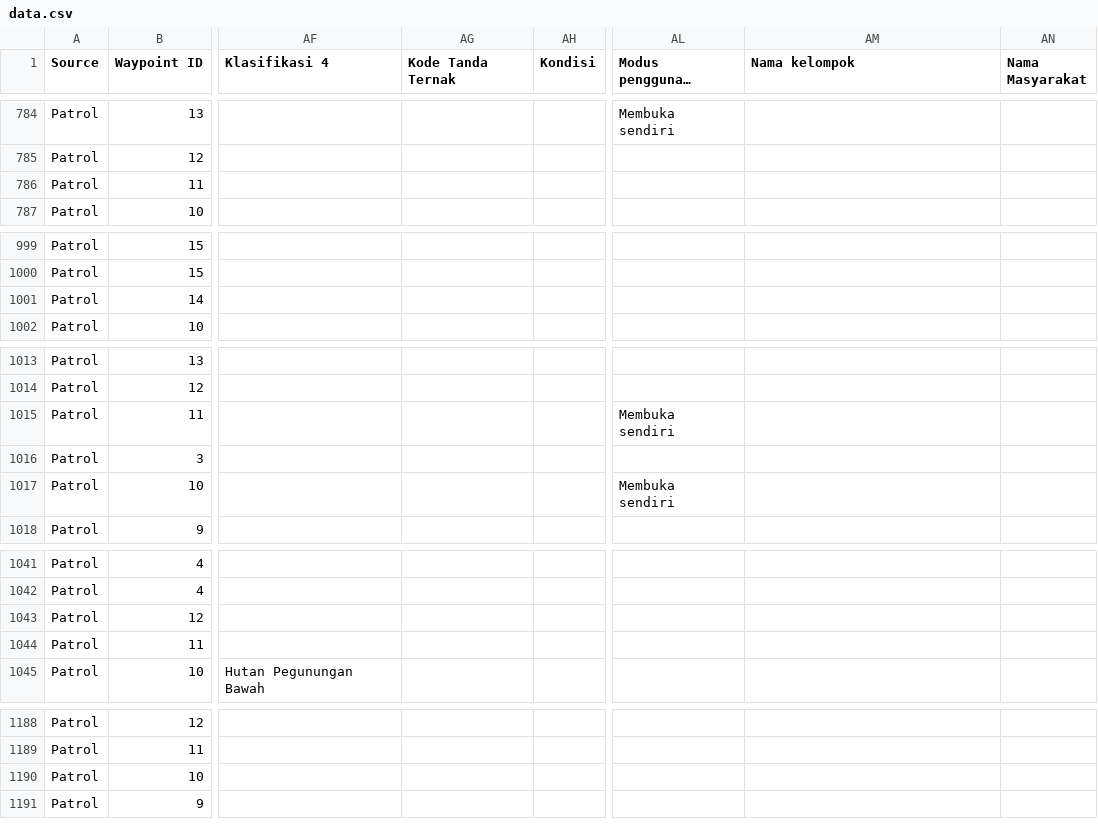
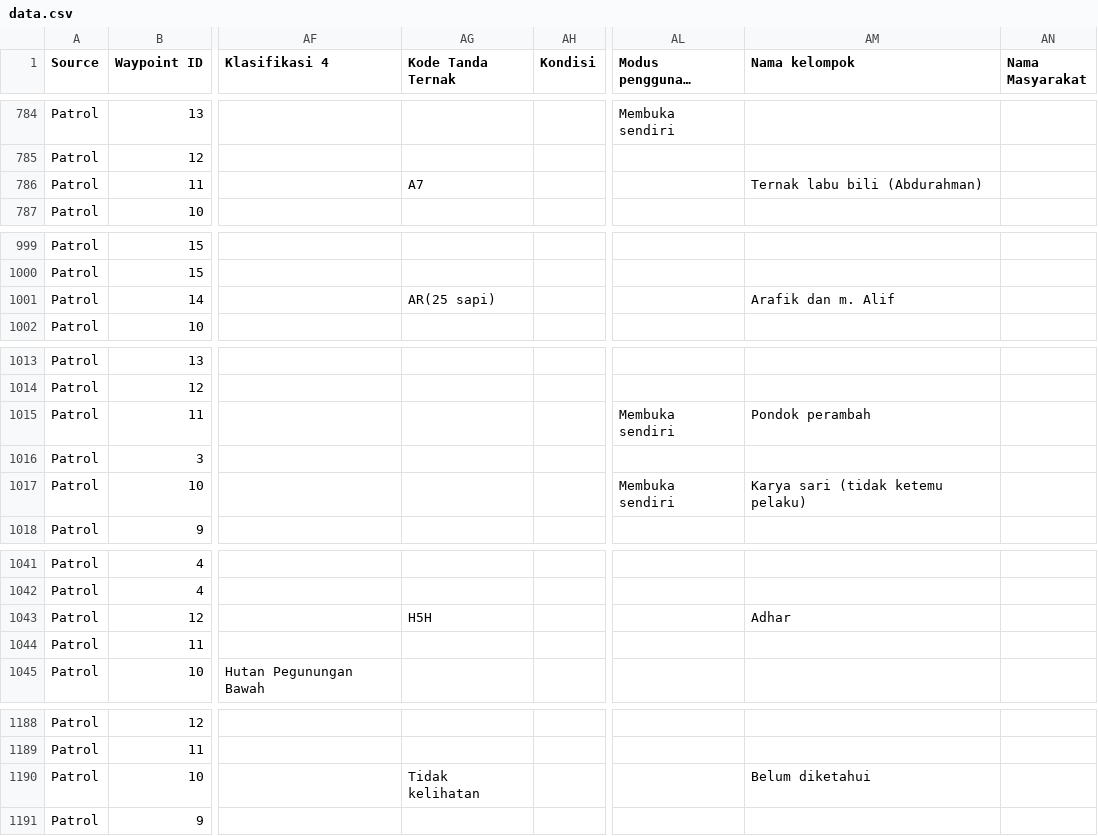
Before and after one commit to kopluck8/Dashboard_SMART_TNGunungTambora, a CSV file: data/data.csv, drawn as a sheet; only a part is shown, gaps mark what is left out; long unchanged cells end in …; the diff covers the shown part only; the diff names each change by its address in the sheet, - before the commit and + after, or states it on an @@ line.

```diff
--- a/data/data.csv
+++ b/data/data.csv
-AG786 (Kode Tanda Ternak): (empty)
+AG786 (Kode Tanda Ternak): A7
-AM786 (Nama kelompok): (empty)
+AM786 (Nama kelompok): Ternak labu bili (Abdurahman)
-AG1001 (Kode Tanda Ternak): (empty)
+AG1001 (Kode Tanda Ternak): AR(25 sapi)
-AM1001 (Nama kelompok): (empty)
+AM1001 (Nama kelompok): Arafik dan m. Alif
-AM1015 (Nama kelompok): (empty)
+AM1015 (Nama kelompok): Pondok perambah
-AM1017 (Nama kelompok): (empty)
+AM1017 (Nama kelompok): Karya sari (tidak ketemu pelaku)
-AG1043 (Kode Tanda Ternak): (empty)
+AG1043 (Kode Tanda Ternak): H5H
-AM1043 (Nama kelompok): (empty)
+AM1043 (Nama kelompok): Adhar
-AG1190 (Kode Tanda Ternak): (empty)
+AG1190 (Kode Tanda Ternak): Tidak kelihatan
-AM1190 (Nama kelompok): (empty)
+AM1190 (Nama kelompok): Belum diketahui
```
Also changed, not shown: 18 edited cells elsewhere in this file.
